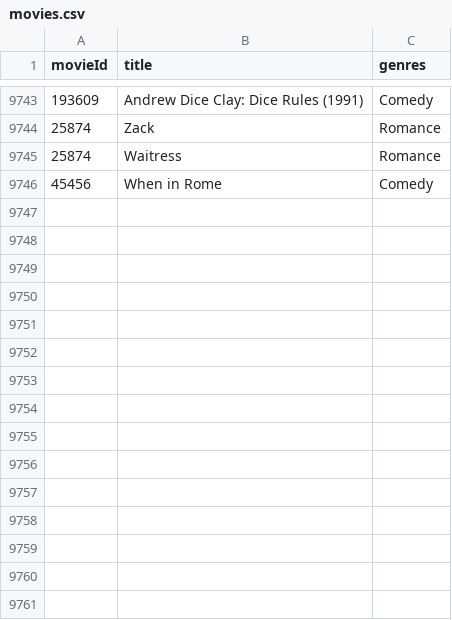
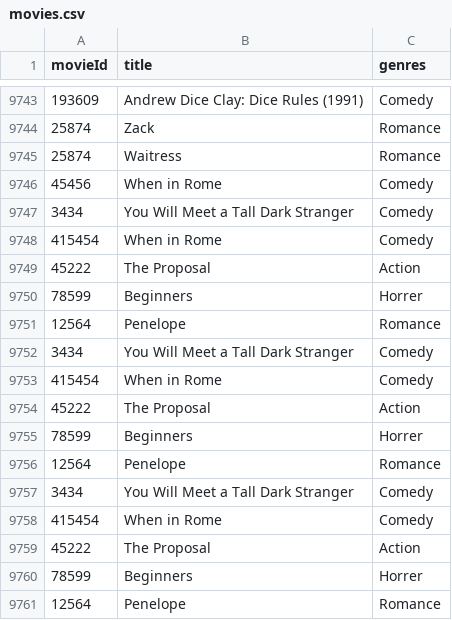
Before and after one commit to bethel4/movie_recommendations, a CSV file: movies.csv, drawn as a sheet; only a part is shown, gaps mark what is left out; the diff names each change by its address in the sheet, - before the commit and + after, or states it on an @@ line.

```diff
--- a/movies.csv
+++ b/movies.csv
+row 9747: 3434 | You Will Meet a Tall Dark Stranger | Comedy
+row 9748: 415454 | When in Rome | Comedy
+row 9749: 45222 | The Proposal | Action
+row 9750: 78599 | Beginners | Horrer
+row 9751: 12564 | Penelope | Romance
+row 9752: 3434 | You Will Meet a Tall Dark Stranger | Comedy
+row 9753: 415454 | When in Rome | Comedy
+row 9754: 45222 | The Proposal | Action
+row 9755: 78599 | Beginners | Horrer
+row 9756: 12564 | Penelope | Romance
+row 9757: 3434 | You Will Meet a Tall Dark Stranger | Comedy
+row 9758: 415454 | When in Rome | Comedy
+row 9759: 45222 | The Proposal | Action
+row 9760: 78599 | Beginners | Horrer
+row 9761: 12564 | Penelope | Romance
```
Also changed, not shown: 3 other files.
